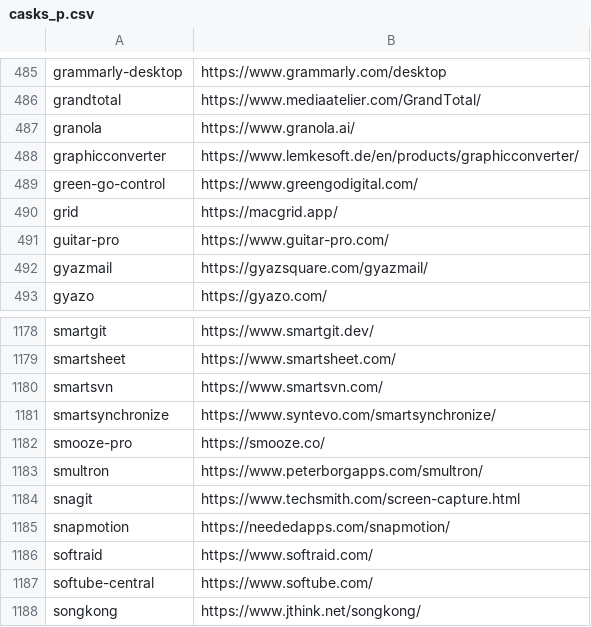
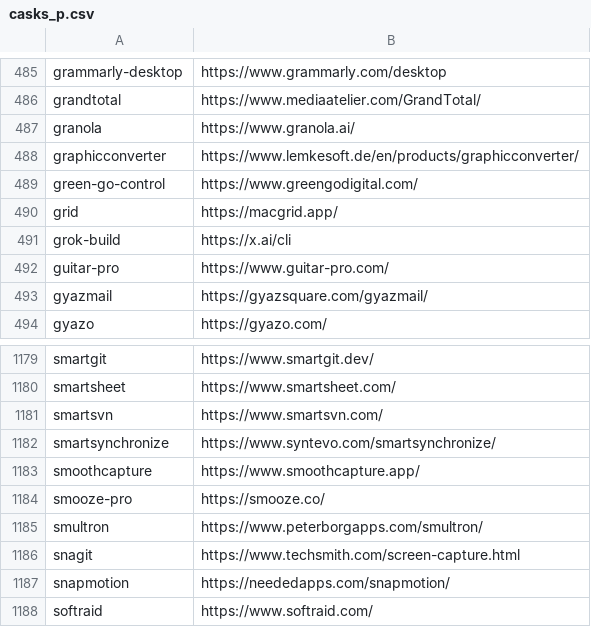
Before and after one commit to tinhkyaw/tinhkyaw, a CSV file: lists/casks_p.csv, drawn as a sheet; only a part is shown, gaps mark what is left out; the shorter side is filled out with more unchanged rows; the diff names each change by its address in the sheet, - before the commit and + after, or states it on an @@ line.

```diff
--- a/lists/casks_p.csv
+++ b/lists/casks_p.csv
+row 491: grok-build | https://x.ai/cli
+row 1183: smoothcapture | https://www.smoothcapture.app/
```
Also changed, not shown: lists/casks.csv, lists/casks_c.csv, 5 other files.
